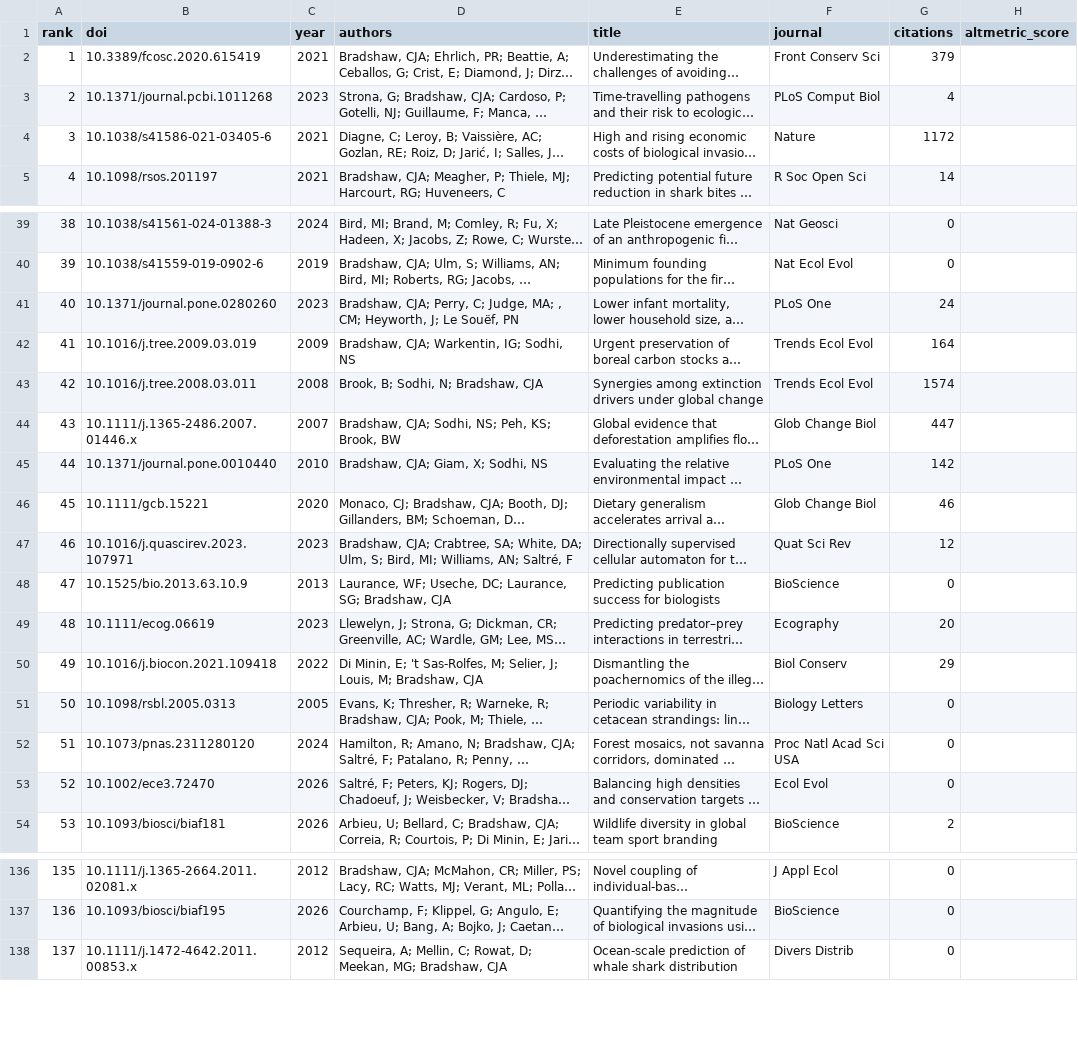
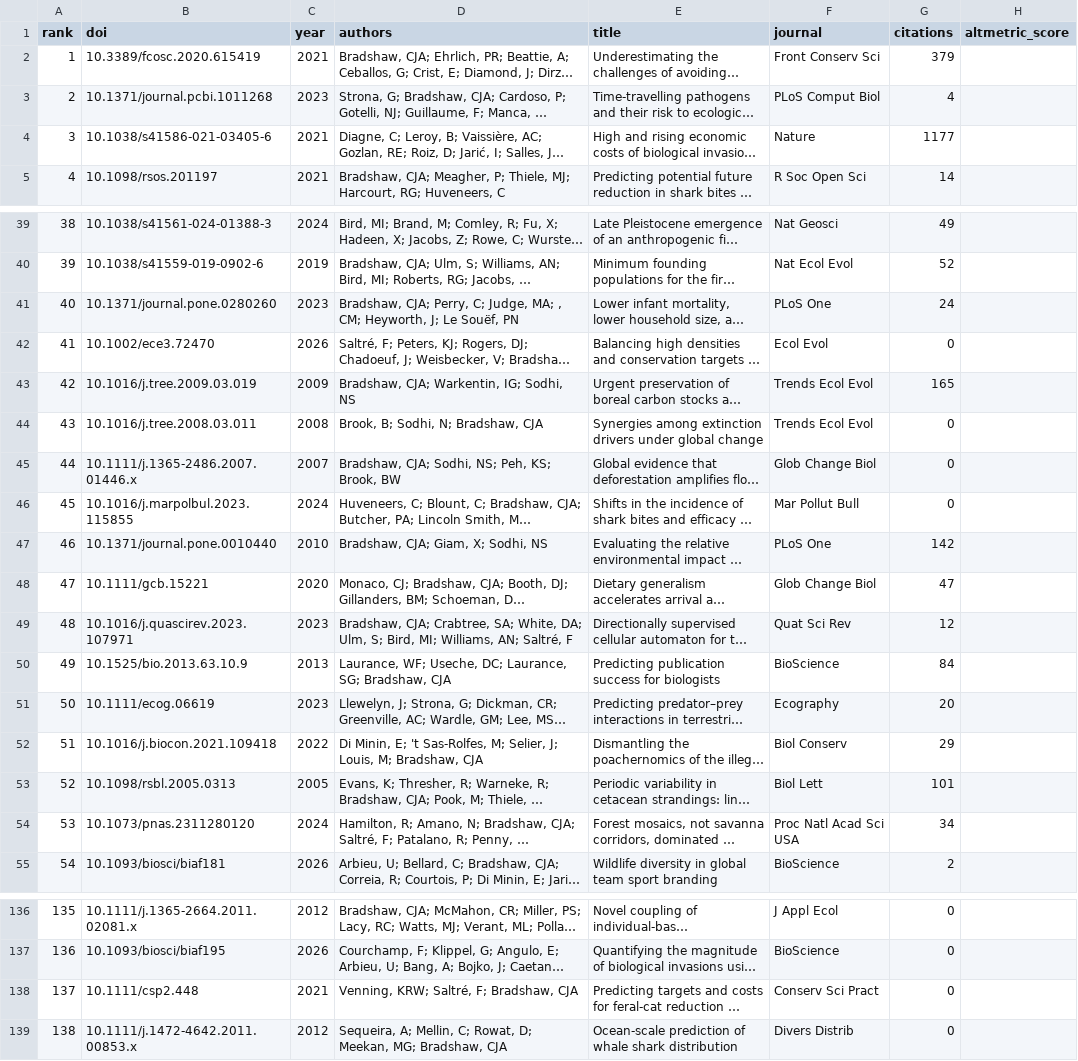
Before and after one commit to cjabradshaw/AltmetricBradshaw, a CSV file: publications.csv, drawn as a sheet; only a part is shown, gaps mark what is left out; long unchanged cells end in …; addresses are those after the commit; the diff covers the shown part only; the diff names each change by its address in the sheet, - before the commit and + after, or states it on an @@ line.

```diff
--- a/publications.csv
+++ b/publications.csv
-G4 (citations): 1172
+G4 (citations): 1177
@@ column A (rank) renumbered between rows 32 and 143 @@
-G39 (citations): 0
+G39 (citations): 49
-G40 (citations): 0
+G40 (citations): 52
@@ row 53 moved to row 42: 41 @@
-G43 (citations): 164
+G43 (citations): 165
-G44 (citations): 1574
+G44 (citations): 0
-G45 (citations): 447
+G45 (citations): 0
@@ row 61 moved to row 46: 45 @@
-G48 (citations): 46
+G48 (citations): 47
-G50 (citations): 0
+G50 (citations): 84
-F53 (journal): Biology Letters
+F53 (journal): Biol Lett
-G53 (citations): 0
+G53 (citations): 101
-G54 (citations): 0
+G54 (citations): 34
@@ row 143 moved to row 138: 137 @@
```
Also changed, not shown: 5 added rows, 5 removed rows, 2 moved rows and 30 edited cells elsewhere in this file, 1 other file.
